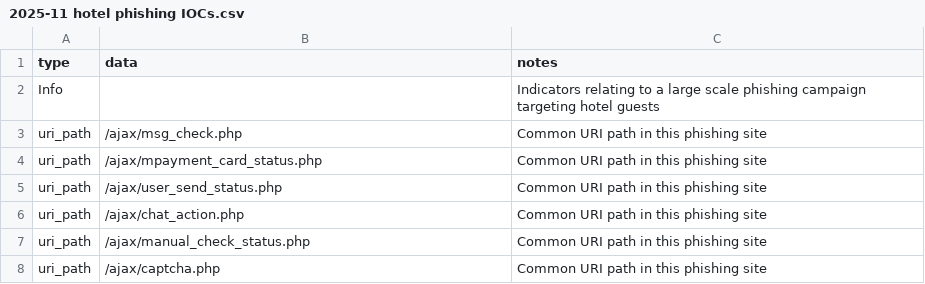
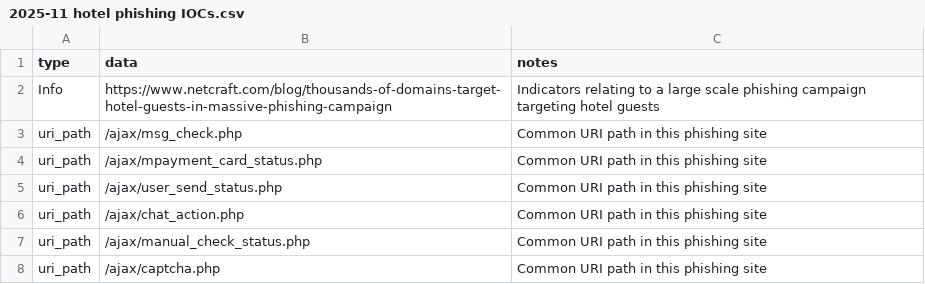
Before and after one commit to netcraftcom/public-iocs, a CSV file: 2025-11 hotel phishing IOCs.csv, drawn as a sheet; only a part is shown.

Commit message:
Update 2025-11 hotel phishing IOCs.csv
Added blog post URL https://www.netcraft.com/blog/thousands-of-domains-target-hotel-guests-in-massive-phishing-campaign

```diff
--- a/2025-11 hotel phishing IOCs.csv
+++ b/2025-11 hotel phishing IOCs.csv
@@ -1,3 +1,3 @@
 type,data,notes
-Info,,Indicators relating to a large scale phishing campaign targeting hotel guests
+Info,https://www.netcraft.com/blog/thousands-of-domains-target-hotel-guests-in-massive-phishing-campaign,Indicators relating to a large scale phishing campaign targeting hotel guests
 uri_path,/ajax/msg_check.php,Common URI path in this phishing site
```
